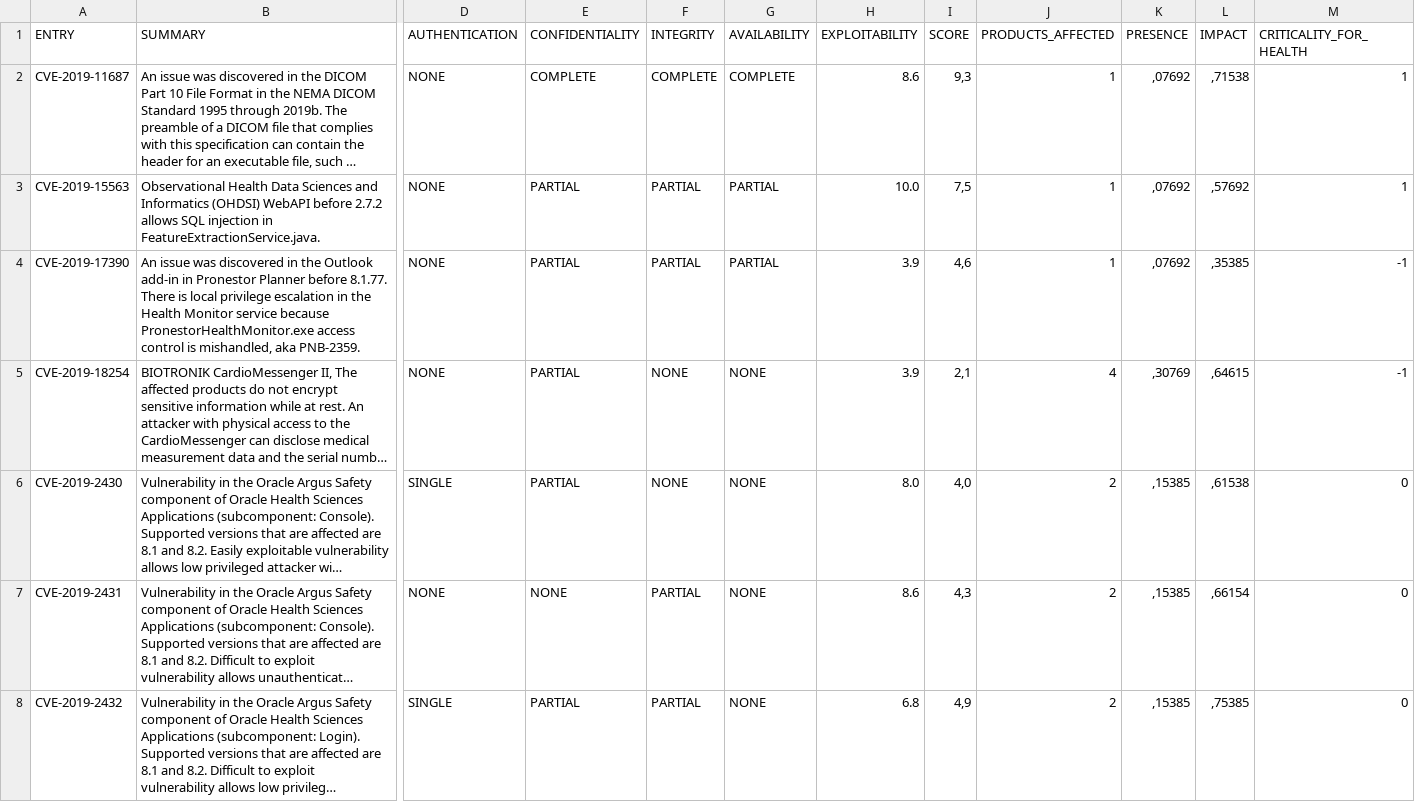
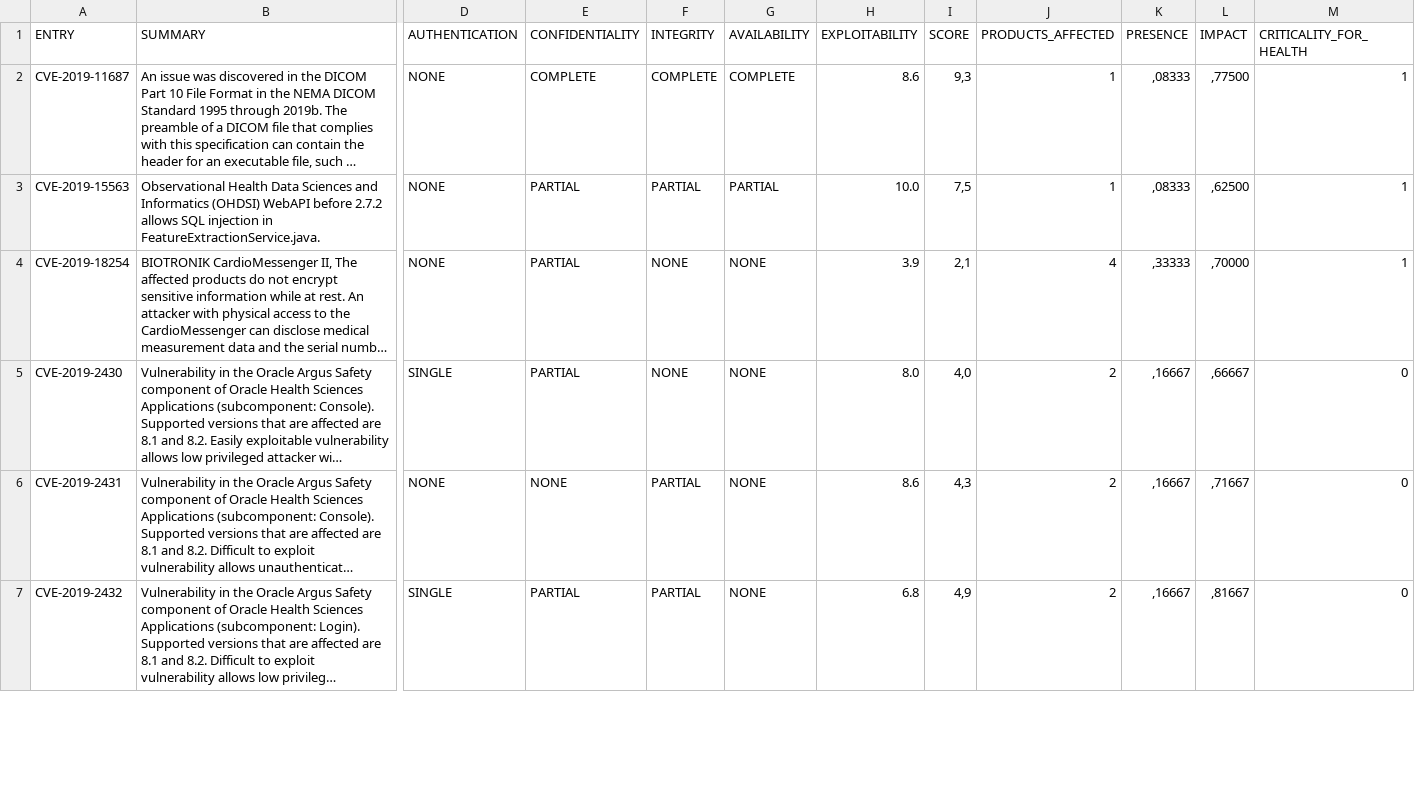
Before and after one commit to cmejia5486/nistJson, a CSV file: results/2019-cve.csv, drawn as a sheet; only a part is shown, gaps mark what is left out; long unchanged cells end in …; removed rows and columns are numbered as before the commit, all else as after; rows hold the shown columns only; the diff covers the shown part only; the diff names each change by its address in the sheet, - before the commit and + after, or states it on an @@ line.

```diff
--- a/results/2019-cve.csv
+++ b/results/2019-cve.csv
-K2:K3 (PRESENCE): ,07692
+K2:K3 (PRESENCE): ,08333
-L2 (IMPACT): ,71538
+L2 (IMPACT): ,77500
-L3 (IMPACT): ,57692
+L3 (IMPACT): ,62500
-row 4: CVE-2019-17390 | An issue was discovered in the Outlook add-in in Pronestor Planner before 8.1.77. There is local privilege escalation in the Health Monitor service because PronestorHealthMonitor.exe access control is mishandled, aka PNB-2359. | NONE | PARTIAL | PARTIAL | PARTIAL | 3.9 | 4,6 | 1 | ,07692 | ,35385 | -1
-K4 (PRESENCE): ,30769
+K4 (PRESENCE): ,33333
-L4 (IMPACT): ,64615
+L4 (IMPACT): ,70000
-M4 (CRITICALITY_FOR_HEALTH): -1
+M4 (CRITICALITY_FOR_HEALTH): 1
-K5:K7 (PRESENCE): ,15385
+K5:K7 (PRESENCE): ,16667
-L5 (IMPACT): ,61538
+L5 (IMPACT): ,66667
-L6 (IMPACT): ,66154
+L6 (IMPACT): ,71667
-L7 (IMPACT): ,75385
+L7 (IMPACT): ,81667
```
Also changed, not shown: 7 edited cells elsewhere in this file, Health/metrics.csv, results/2019-cwe.csv, 5 other files.
